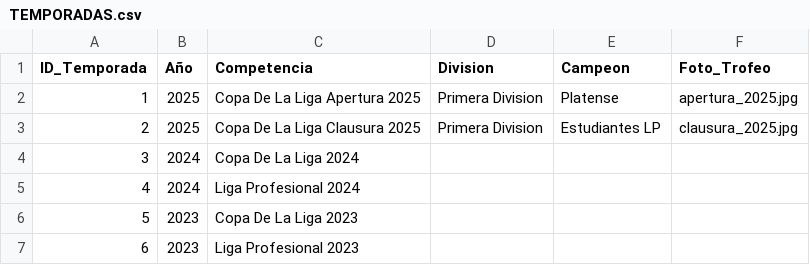
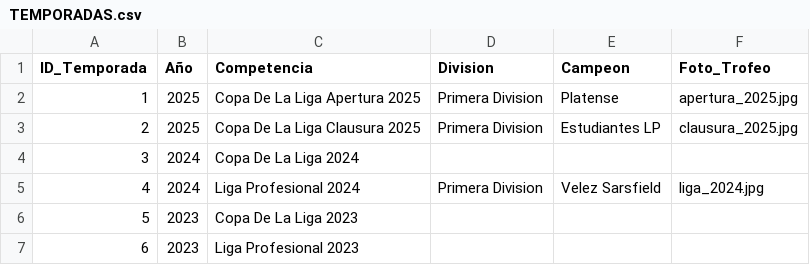
Before and after one commit to futbol-argentino/futbol-argentino, a CSV file: TEMPORADAS.csv, drawn as a sheet; only a part is shown.

Commit message:
Update TEMPORADAS.csv

```diff
--- a/TEMPORADAS.csv
+++ b/TEMPORADAS.csv
@@ -4,3 +4,3 @@ ID_Temporada,Año,Competencia,Division,Campeon,Foto_Trofeo
 3,2024,Copa De La Liga 2024,,,
-4,2024,Liga Profesional 2024,,,
+4,2024,Liga Profesional 2024,Primera Division,Velez Sarsfield,liga_2024.jpg
 5,2023,Copa De La Liga 2023,,,
```
